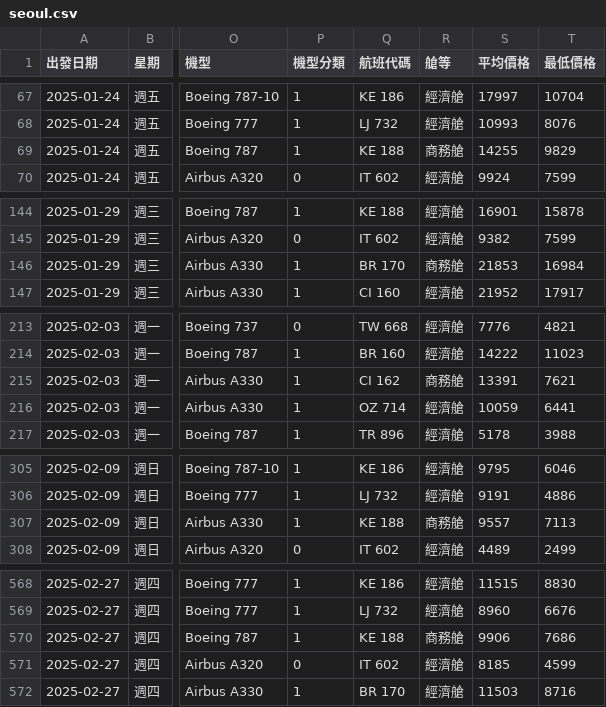
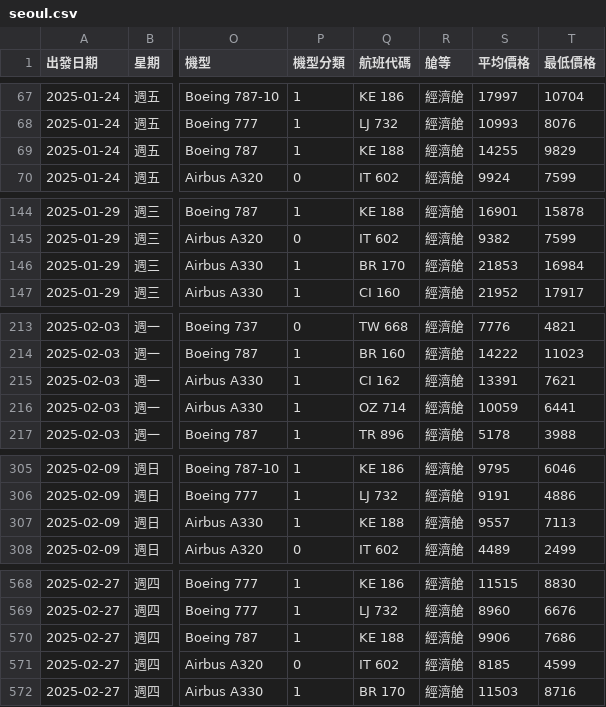
Before and after one commit to ching011500/flight_price, a CSV file: cleaned_data/data/short/seoul.csv, drawn as a sheet; only a part is shown, gaps mark what is left out; the diff covers the shown part only; the diff names each change by its address in the sheet, - before the commit and + after, or states it on an @@ line.

```diff
--- a/cleaned_data/data/short/seoul.csv
+++ b/cleaned_data/data/short/seoul.csv
-R69 (艙等): 商務艙
+R69 (艙等): 經濟艙
-R146 (艙等): 商務艙
+R146 (艙等): 經濟艙
-R215 (艙等): 商務艙
+R215 (艙等): 經濟艙
-R307 (艙等): 商務艙
+R307 (艙等): 經濟艙
-R570 (艙等): 商務艙
+R570 (艙等): 經濟艙
```
Also changed, not shown: 2 edited cells elsewhere in this file, cleaned_data/data/short/hongkong.csv, residual/residual_data/short_商務艙_RandomForest_RSD_殘差異常值.csv, 52 other files.
